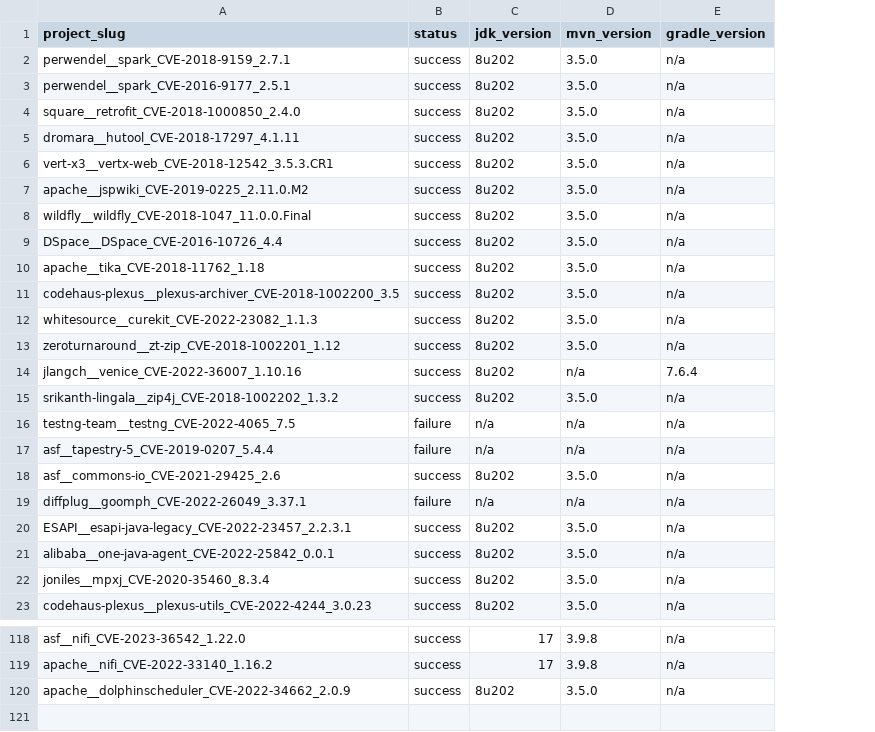
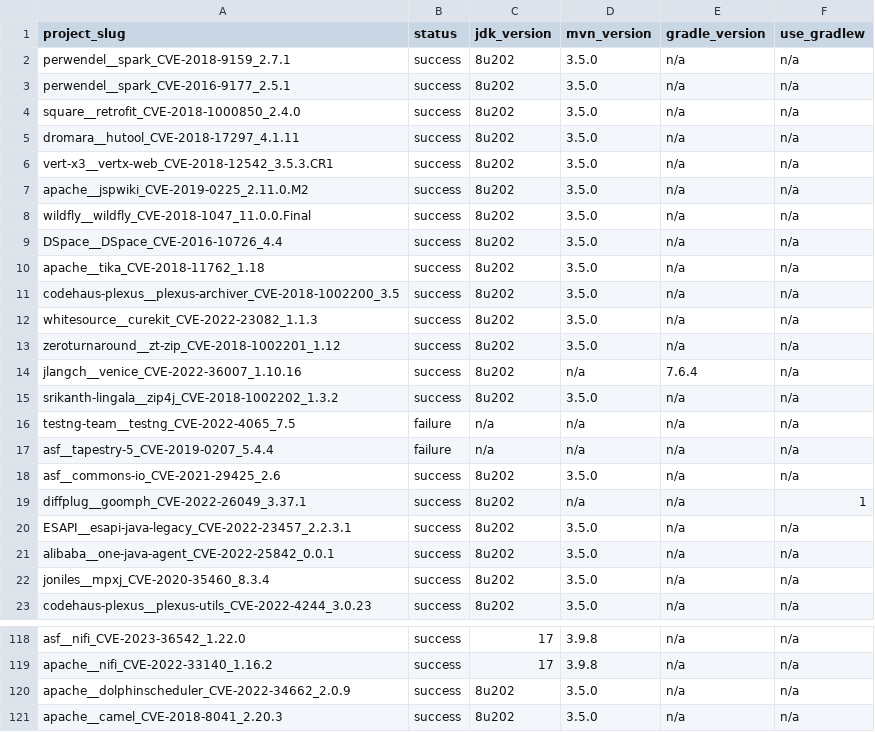
Before and after one commit to Liby99/cwe-bench-java, a CSV file: data/build_info.csv, drawn as a sheet; only a part is shown, gaps mark what is left out; the diff names each change by its address in the sheet, - before the commit and + after, or states it on an @@ line.

Commit message:
Adding gradlew script

```diff
--- a/data/build_info.csv
+++ b/data/build_info.csv
+column F (use_gradlew), rows 2-23: n/a | n/a | n/a | n/a | n/a | n/a | n/a | n/a | n/a | n/a | n/a | n/a | n/a | n/a | n/a | n/a | n/a | 1 | n/a | n/a | n/a | n/a; rows 118-120: all n/a
-B19 (status): failure
+B19 (status): success
-C19 (jdk_version): n/a
+C19 (jdk_version): 8u202
+row 121: apache__camel_CVE-2018-8041_2.20.3 | success | 8u202 | 3.5.0 | n/a | n/a
```
Also changed, not shown: 1 other file.
